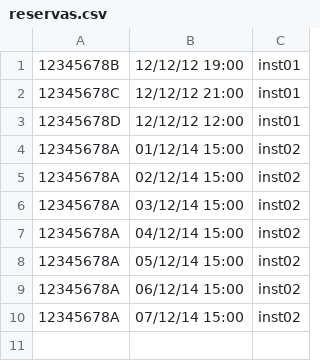
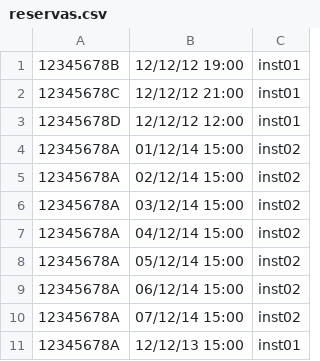
Before and after one commit to parraesp/Proyecto, a CSV file: reservas.csv, drawn as a sheet; the diff names each change by its address in the sheet, - before the commit and + after, or states it on an @@ line.

```diff
--- a/reservas.csv
+++ b/reservas.csv
+row 11: 12345678A | 12/12/13 15:00 | inst01
```
Also changed, not shown: socios.csv, 4 other files.
